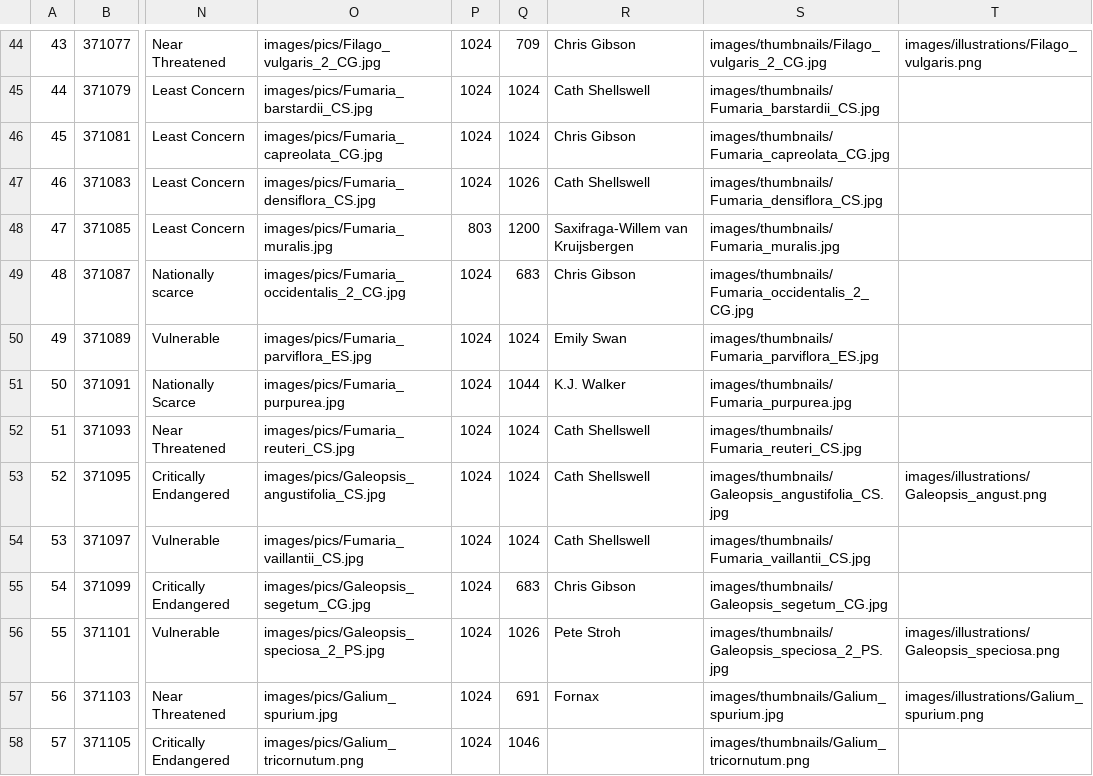
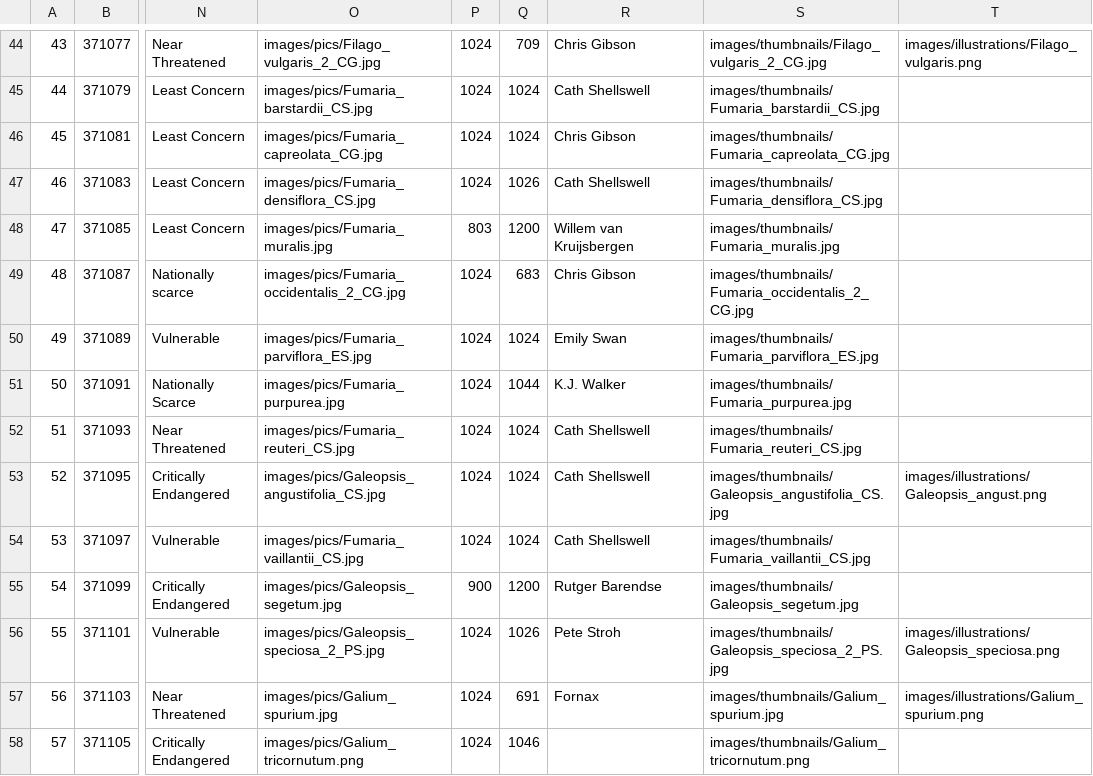
Before and after one commit to NERC-CEH/rare-arable-flowers-app, a CSV file: src/scripts/data/raw/species.csv, drawn as a sheet; only a part is shown, gaps mark what is left out; the diff names each change by its address in the sheet, - before the commit and + after, or states it on an @@ line.

Commit message:
Update Galeopsis segetum image

```diff
--- a/src/scripts/data/raw/species.csv
+++ b/src/scripts/data/raw/species.csv
-R48: Saxifraga-Willem van Kruijsbergen
+R48: Willem van Kruijsbergen
-O55: images/pics/Galeopsis_segetum_CG.jpg
+O55: images/pics/Galeopsis_segetum.jpg
-P55: 1024
+P55: 900
-Q55: 683
+Q55: 1200
-R55: Chris Gibson
+R55: Rutger Barendse
-S55: images/thumbnails/Galeopsis_segetum_CG.jpg
+S55: images/thumbnails/Galeopsis_segetum.jpg
```
Also changed, not shown: 7 other files.
